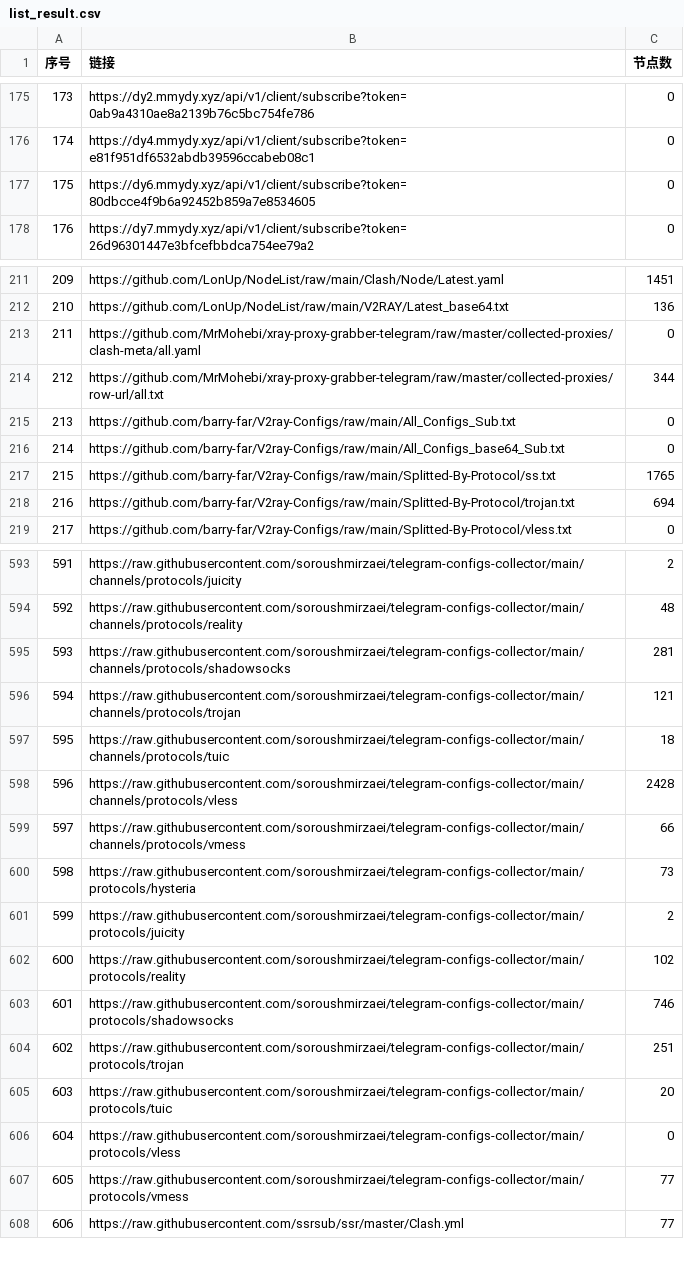
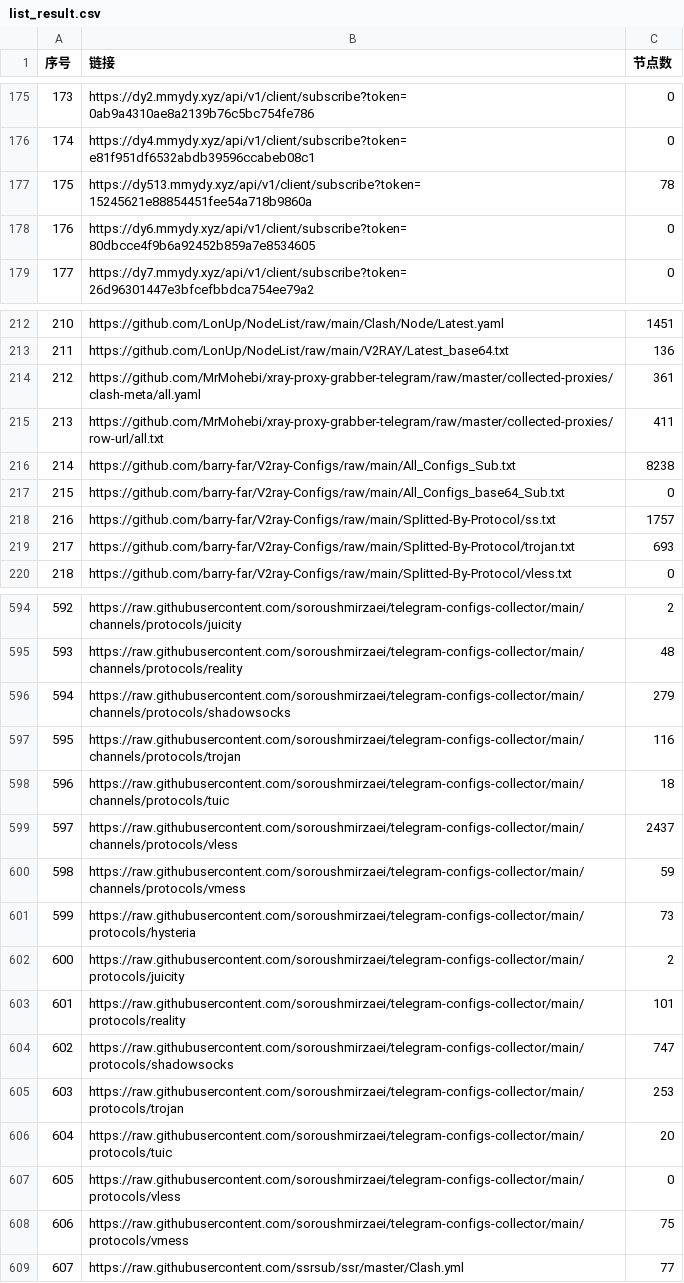
Before and after one commit to GameAutoScript/NiceVPN, a CSV file: utils/merge/list_result.csv, drawn as a sheet; only a part is shown, gaps mark what is left out; addresses are those after the commit; the diff covers the shown part only; the diff names each change by its address in the sheet, - before the commit and + after, or states it on an @@ line.

```diff
--- a/utils/merge/list_result.csv
+++ b/utils/merge/list_result.csv
+row 177: 175 | https://dy513.mmydy.xyz/api/v1/client/subscribe?token=15245621e88854451fee54a718b9860a | 78
@@ column A (序号) renumbered between rows 178 and 852 @@
-C214 (节点数): 0
+C214 (节点数): 361
-C215 (节点数): 344
+C215 (节点数): 411
-C216 (节点数): 0
+C216 (节点数): 8238
-C218 (节点数): 1765
+C218 (节点数): 1757
-C219 (节点数): 694
+C219 (节点数): 693
-C596 (节点数): 281
+C596 (节点数): 279
-C597 (节点数): 121
+C597 (节点数): 116
-C599 (节点数): 2428
+C599 (节点数): 2437
-C600 (节点数): 66
+C600 (节点数): 59
-C603 (节点数): 102
+C603 (节点数): 101
-C604 (节点数): 746
+C604 (节点数): 747
-C605 (节点数): 251
+C605 (节点数): 253
-C608 (节点数): 77
+C608 (节点数): 75
```
Also changed, not shown: 37 edited cells elsewhere in this file, 13 other files.
